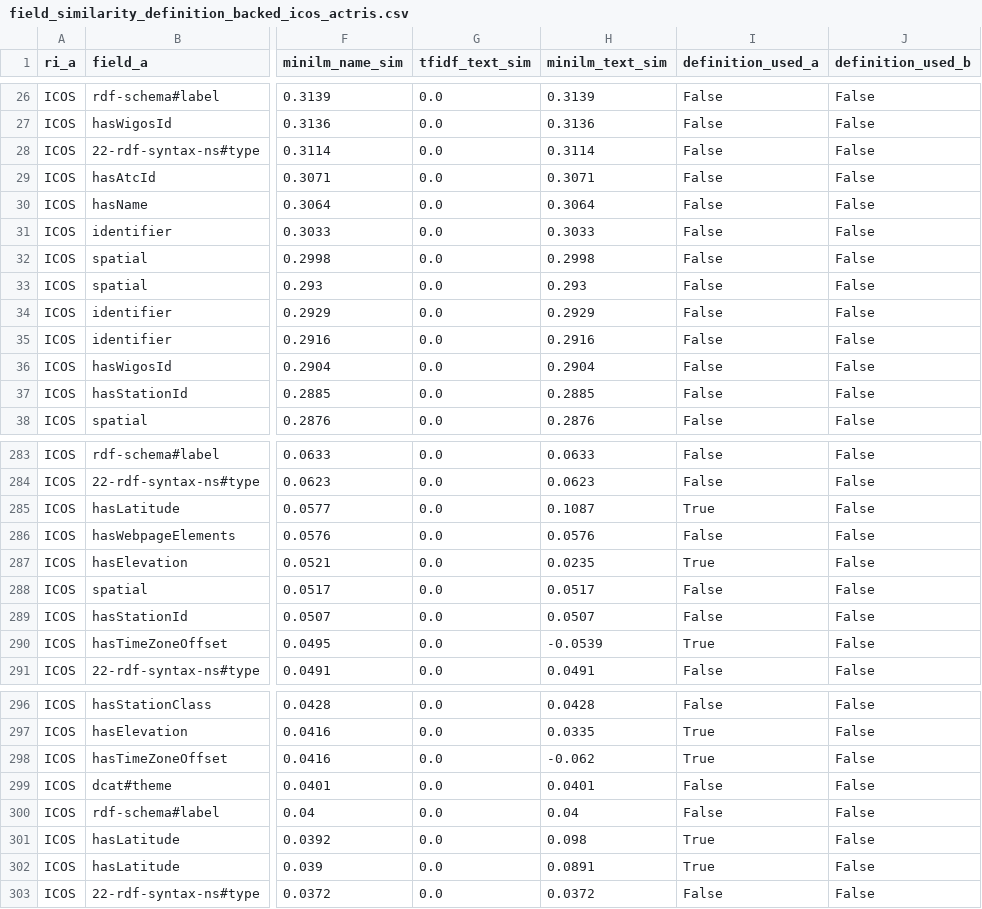
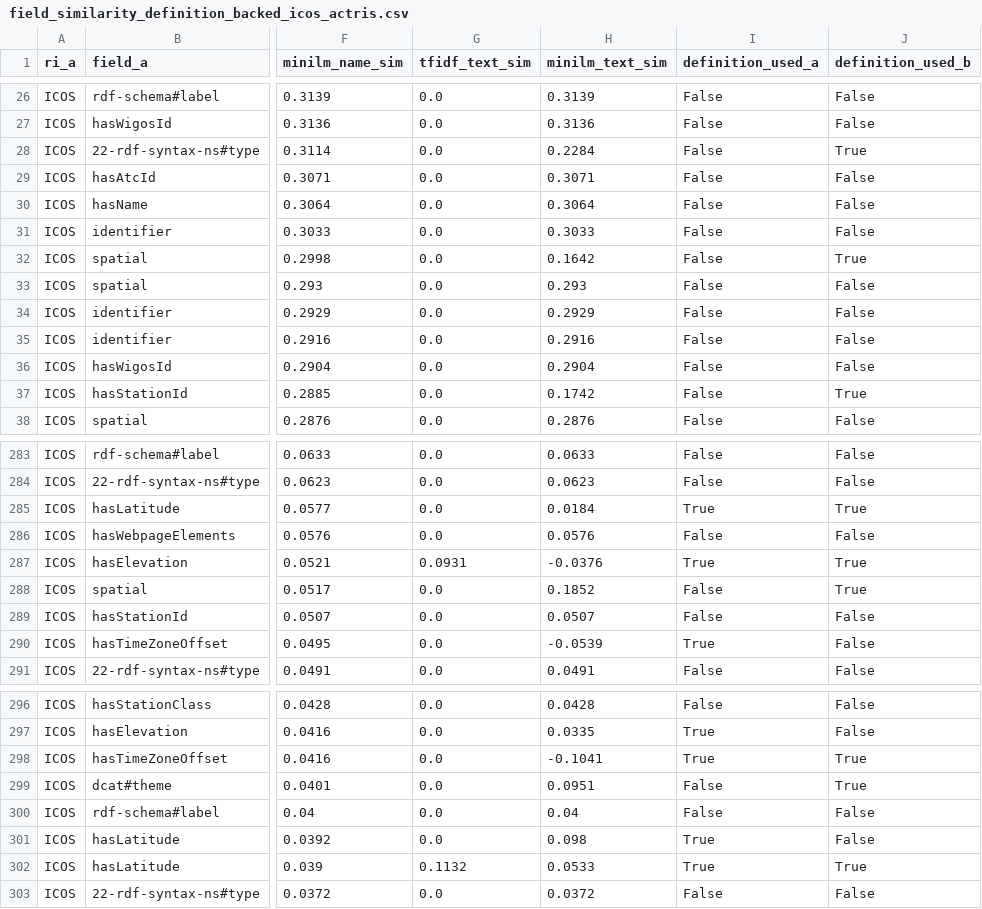
Before and after one commit to ozkanali357/ri-station-harmonization, a CSV file: outputs/field_similarity_definition_backed_icos_actris.csv, drawn as a sheet; only a part is shown, gaps mark what is left out; the diff covers the shown part only; the diff names each change by its address in the sheet, - before the commit and + after, or states it on an @@ line.

```diff
--- a/outputs/field_similarity_definition_backed_icos_actris.csv
+++ b/outputs/field_similarity_definition_backed_icos_actris.csv
-H28 (minilm_text_sim): 0.3114
+H28 (minilm_text_sim): 0.2284
-J28 (definition_used_b): False
+J28 (definition_used_b): True
-H32 (minilm_text_sim): 0.2998
+H32 (minilm_text_sim): 0.1642
-J32 (definition_used_b): False
+J32 (definition_used_b): True
-H37 (minilm_text_sim): 0.2885
+H37 (minilm_text_sim): 0.1742
-J37 (definition_used_b): False
+J37 (definition_used_b): True
-H285 (minilm_text_sim): 0.1087
+H285 (minilm_text_sim): 0.0184
-J285 (definition_used_b): False
+J285 (definition_used_b): True
-G287 (tfidf_text_sim): 0.0
+G287 (tfidf_text_sim): 0.0931
-H287 (minilm_text_sim): 0.0235
+H287 (minilm_text_sim): -0.0376
-J287:J288 (definition_used_b): False
+J287:J288 (definition_used_b): True
-H288 (minilm_text_sim): 0.0517
+H288 (minilm_text_sim): 0.1852
-H298 (minilm_text_sim): -0.062
+H298 (minilm_text_sim): -0.1041
-J298:J299 (definition_used_b): False
+J298:J299 (definition_used_b): True
-H299 (minilm_text_sim): 0.0401
+H299 (minilm_text_sim): 0.0951
-G302 (tfidf_text_sim): 0.0
+G302 (tfidf_text_sim): 0.1132
-H302 (minilm_text_sim): 0.0891
+H302 (minilm_text_sim): 0.0533
-J302 (definition_used_b): False
+J302 (definition_used_b): True
```
Also changed, not shown: 109 edited cells elsewhere in this file, outputs/actris_field_definitions.csv, outputs/field_similarity_definition_backed_deims_actris.csv, 7 other files.
